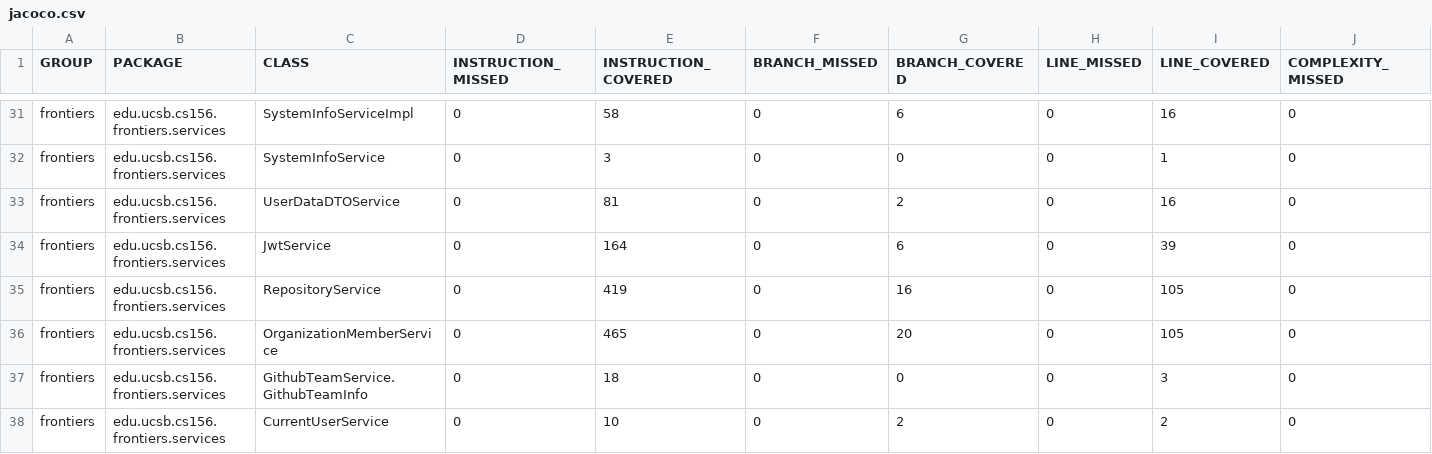
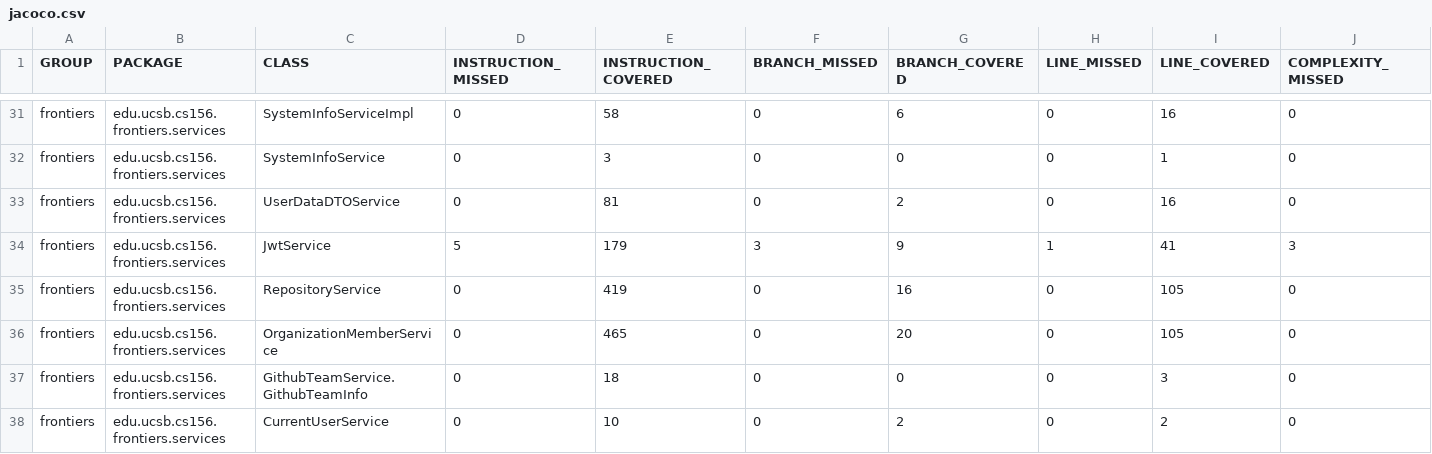
Before and after one commit to ucsb-cs156-s26/proj-frontiers-s26-12, a CSV file: prs/39/jacoco/jacoco.csv, drawn as a sheet; only a part is shown, gaps mark what is left out; the diff names each change by its address in the sheet, - before the commit and + after, or states it on an @@ line.

```diff
--- a/prs/39/jacoco/jacoco.csv
+++ b/prs/39/jacoco/jacoco.csv
-D34 (INSTRUCTION_MISSED): 0
+D34 (INSTRUCTION_MISSED): 5
-E34 (INSTRUCTION_COVERED): 164
+E34 (INSTRUCTION_COVERED): 179
-F34 (BRANCH_MISSED): 0
+F34 (BRANCH_MISSED): 3
-G34 (BRANCH_COVERED): 6
+G34 (BRANCH_COVERED): 9
-H34 (LINE_MISSED): 0
+H34 (LINE_MISSED): 1
-I34 (LINE_COVERED): 39
+I34 (LINE_COVERED): 41
-J34 (COMPLEXITY_MISSED): 0
+J34 (COMPLEXITY_MISSED): 3
```
Also changed, not shown: 7 other files.
